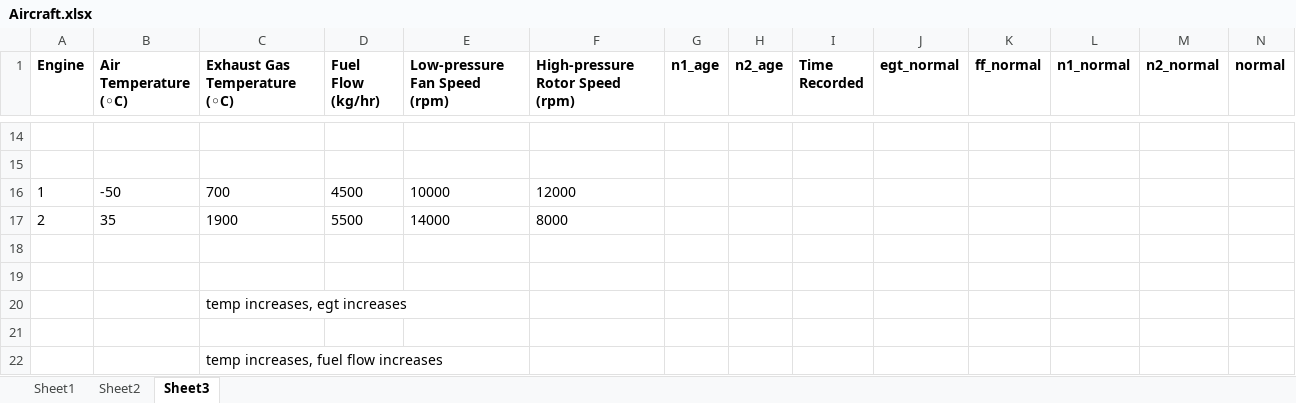
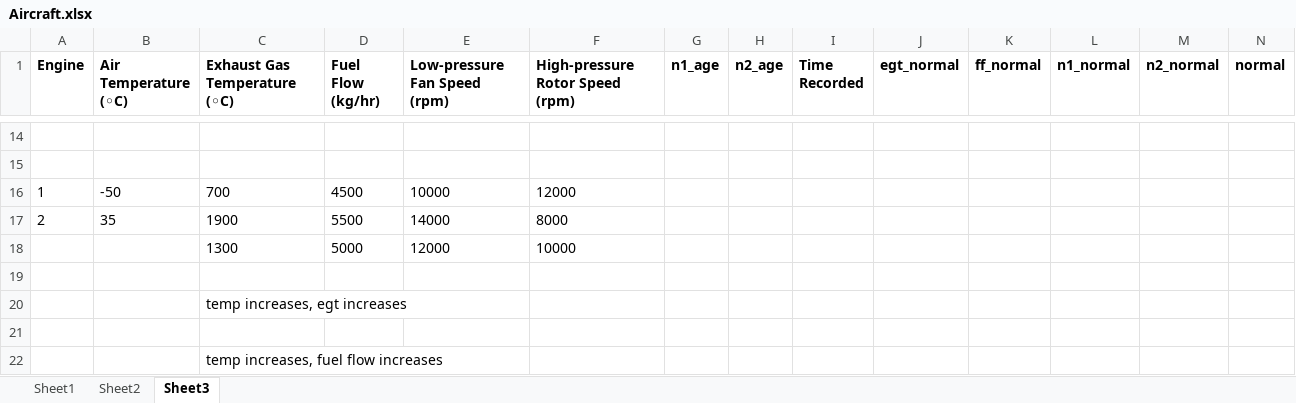
Before and after one commit to nsudhanva/ectm, an Excel workbook: data/Aircraft.xlsx, sheet Sheet3, drawn as a sheet; only a part is shown, gaps mark what is left out; values as stored, in another font and other column widths than the file's, no borders; the diff names each change by its address in the sheet, - before the commit and + after, or states it on an @@ line.

```diff
--- a/data/Aircraft.xlsx (sheet Sheet3)
+++ b/data/Aircraft.xlsx (sheet Sheet3)
-row 18: (empty)
+row 18:  |  | 1300 | 5000 | 12000 | 10000
```
Also changed, not shown: 12 other files.
